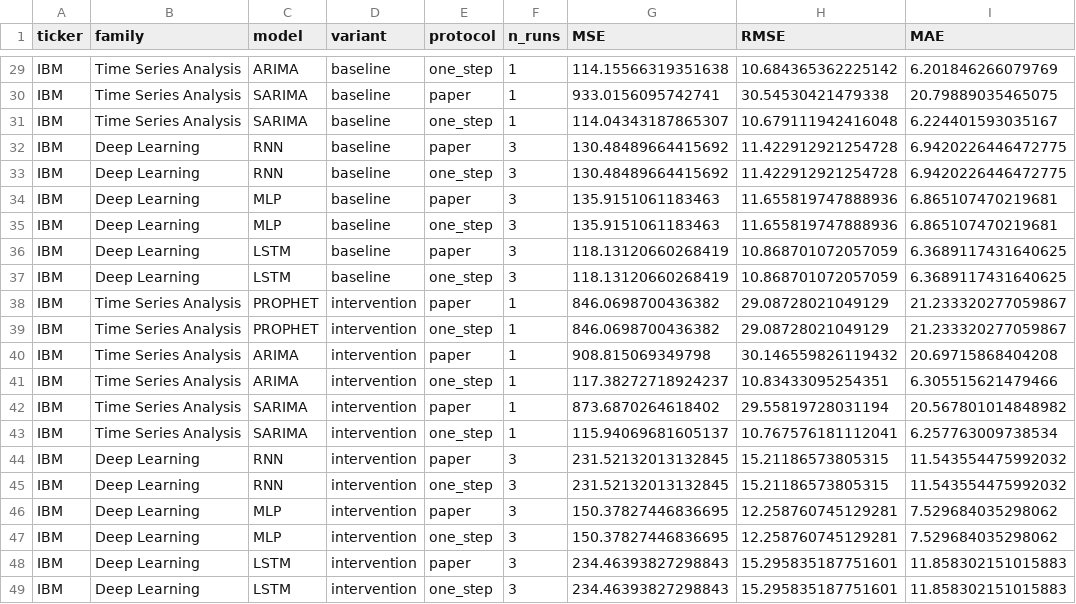
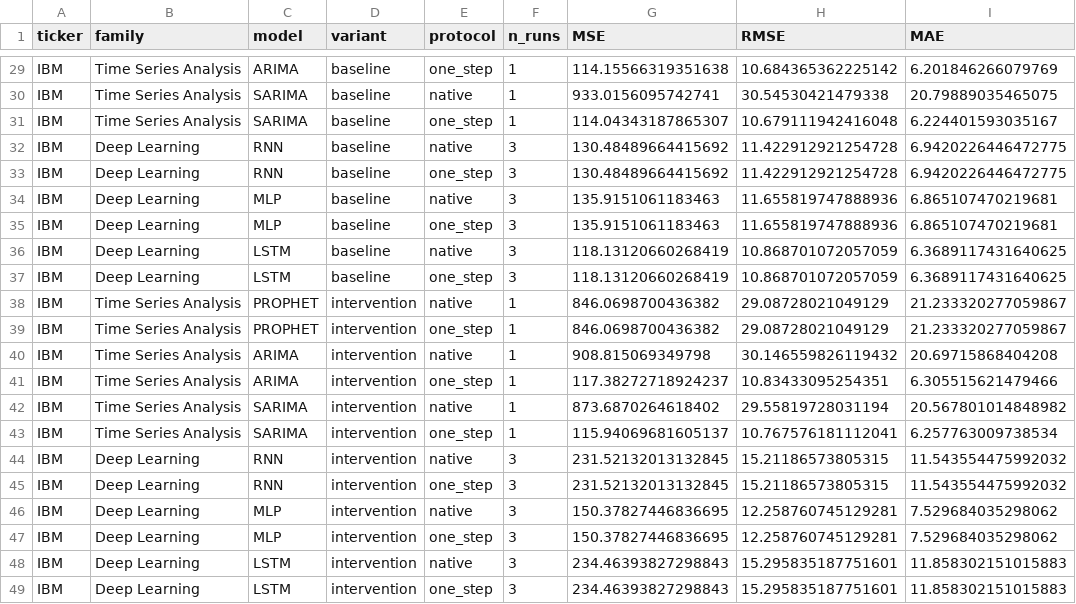
Before and after one commit to YashPandloskar/Intervention-Analysis, a CSV file: results/metrics.csv, drawn as a sheet; only a part is shown, gaps mark what is left out; the diff covers the shown part only; the diff names each change by its address in the sheet, - before the commit and + after, or states it on an @@ line.

Commit message:
Reframe project as a standalone study
Rename the paper evaluation protocol to native, drop paper-specific
equation references from code and config, and rewrite the README around the
project's own question and findings.

```diff
--- a/results/metrics.csv
+++ b/results/metrics.csv
-E30 (protocol): paper
+E30 (protocol): native
-E32 (protocol): paper
+E32 (protocol): native
-E34 (protocol): paper
+E34 (protocol): native
-E36 (protocol): paper
+E36 (protocol): native
-E38 (protocol): paper
+E38 (protocol): native
-E40 (protocol): paper
+E40 (protocol): native
-E42 (protocol): paper
+E42 (protocol): native
-E44 (protocol): paper
+E44 (protocol): native
-E46 (protocol): paper
+E46 (protocol): native
-E48 (protocol): paper
+E48 (protocol): native
```
Also changed, not shown: 14 edited cells elsewhere in this file, results/IBM/metrics.csv, results/TSLA/metrics.csv, 8 other files.
